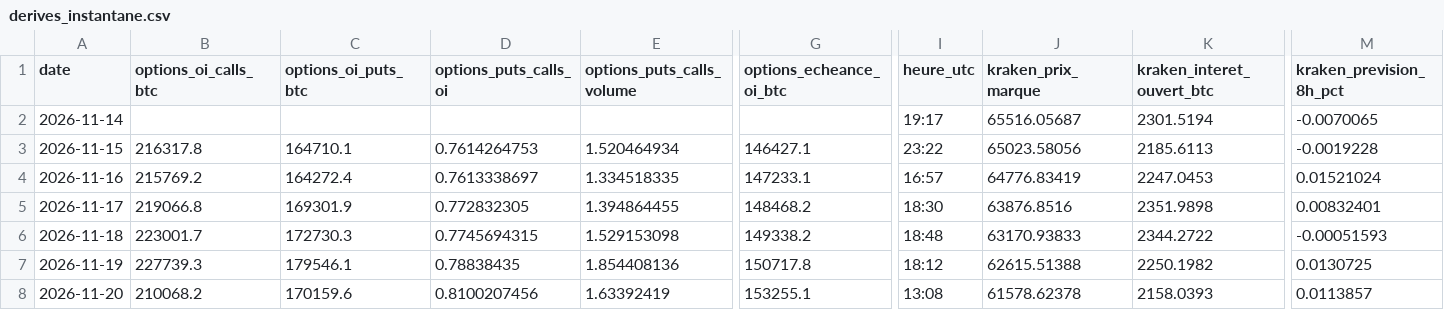
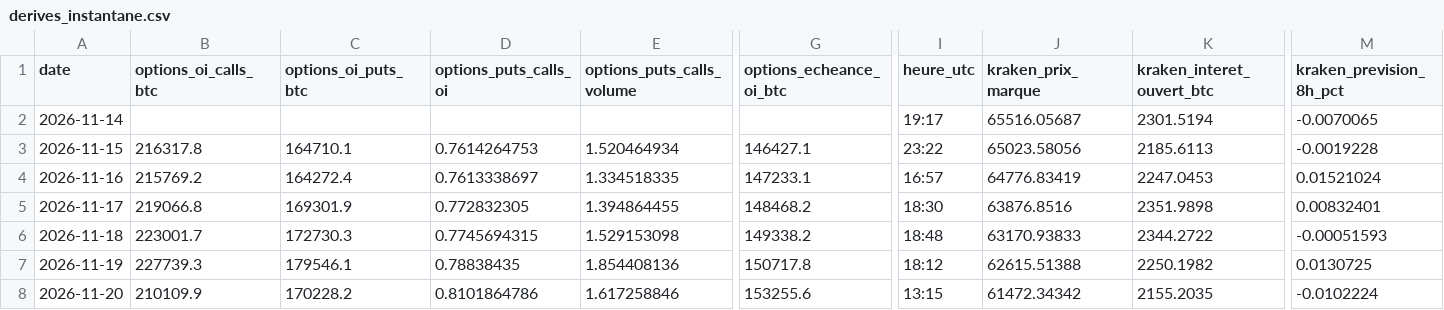
Before and after one commit to valentexi/btc-data, a CSV file: data/derives_instantane.csv, drawn as a sheet; only a part is shown, gaps mark what is left out; the diff covers the shown part only; the diff names each change by its address in the sheet, - before the commit and + after, or states it on an @@ line.

```diff
--- a/data/derives_instantane.csv
+++ b/data/derives_instantane.csv
-B8 (options_oi_calls_btc): 210068.2
+B8 (options_oi_calls_btc): 210109.9
-C8 (options_oi_puts_btc): 170159.6
+C8 (options_oi_puts_btc): 170228.2
-D8 (options_puts_calls_oi): 0.8100207456
+D8 (options_puts_calls_oi): 0.8101864786
-E8 (options_puts_calls_volume): 1.63392419
+E8 (options_puts_calls_volume): 1.617258846
-G8 (options_echeance_oi_btc): 153255.1
+G8 (options_echeance_oi_btc): 153255.6
-I8 (heure_utc): 13:08
+I8 (heure_utc): 13:15
-J8 (kraken_prix_marque): 61578.62378
+J8 (kraken_prix_marque): 61472.34342
-K8 (kraken_interet_ouvert_btc): 2158.0393
+K8 (kraken_interet_ouvert_btc): 2155.2035
-M8 (kraken_prevision_8h_pct): 0.0113857
+M8 (kraken_prevision_8h_pct): -0.0102224
```
Also changed, not shown: 3 edited cells elsewhere in this file, 4 other files.
